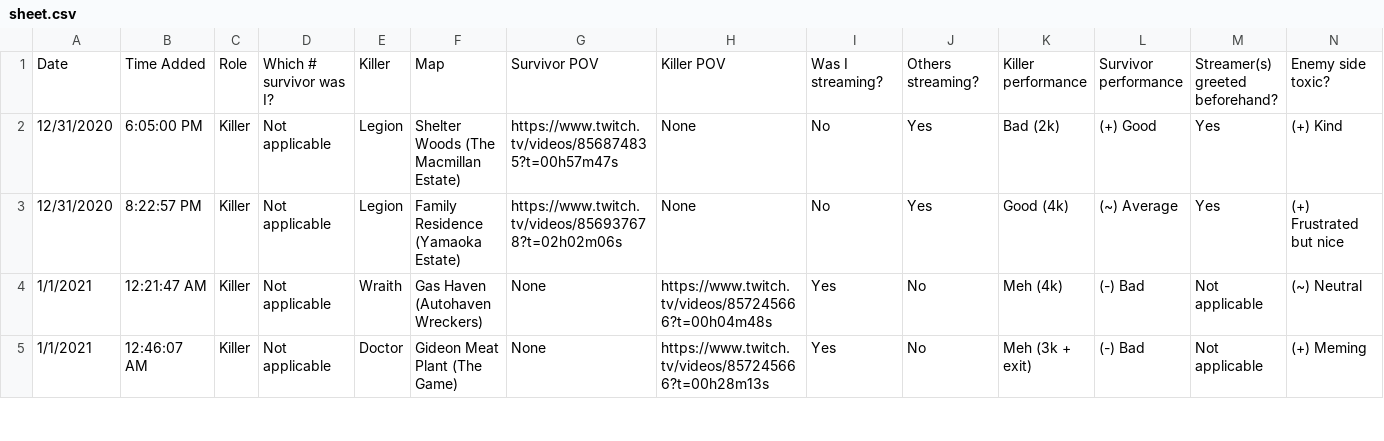
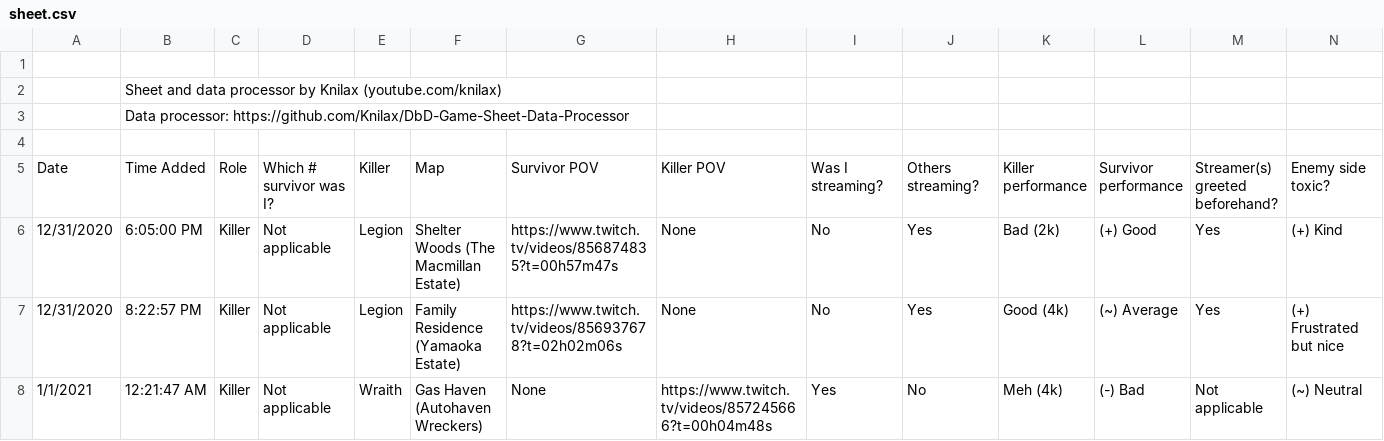
Before and after one commit to Knilax/DbD-Game-Sheet-Data-Processor, a CSV file: sheet.csv, drawn as a sheet; only a part is shown; the shorter side is filled out with more unchanged rows; rows hold the shown columns only; the diff names each change by its address in the sheet, - before the commit and + after, or states it on an @@ line.

Commit message:
Fixed functionality with new header
Made the sheet's header larger so more lines at the start need to be skipped.

```diff
--- a/sheet.csv
+++ b/sheet.csv
+row 1: (empty)
+row 2:  | Sheet and data processor by Knilax (youtube.com/knilax)
+row 3:  | Data processor: https://github.com/Knilax/DbD-Game-Sheet-Data-Processor
+row 4: (empty)
```
Also changed, not shown: 7 other files.
